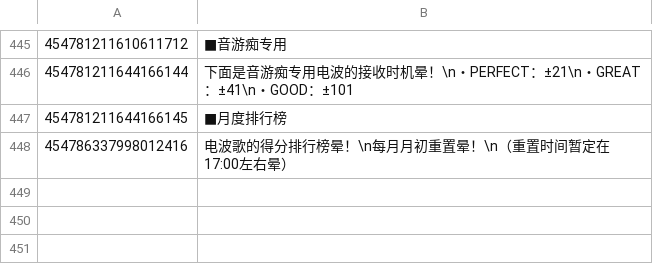
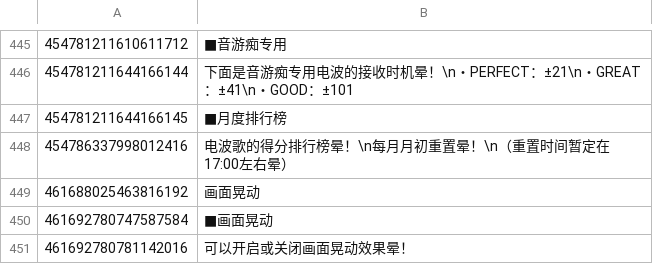
Before and after one commit to rakisaionji/Yunyun-Syndrome-Translation, a CSV file: Text/Text_SC.csv, drawn as a sheet; only a part is shown, gaps mark what is left out.

```diff
--- a/Text/Text_SC.csv
+++ b/Text/Text_SC.csv
@@ -448 +448,4 @@
 454786337998012416,电波歌的得分排行榜晕！\n每月月初重置晕！\n（重置时间暂定在17:00左右晕）
+461688025463816192,画面晃动
+461692780747587584,■画面晃动
+461692780781142016,可以开启或关闭画面晃动效果晕！
```
Also changed, not shown: Text/Text_TC.csv, Text/Text_en.csv, 2 other files.
